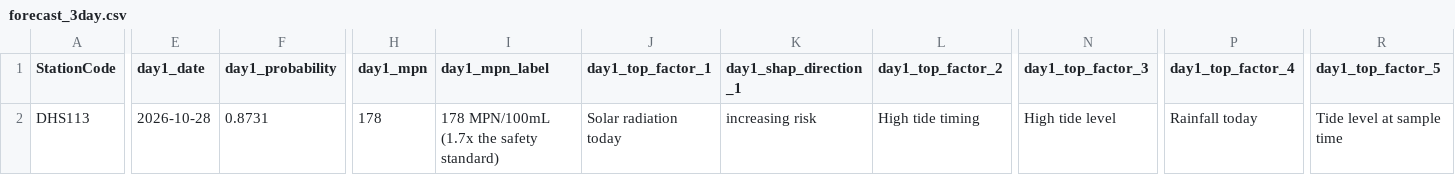
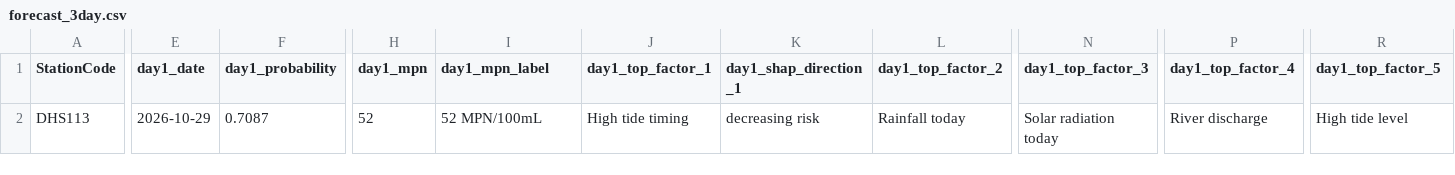
Before and after one commit to eymoney13/hermosa-pilot-dashboard, a CSV file: public/data/manhattan/forecast_3day.csv, drawn as a sheet; only a part is shown, gaps mark what is left out; the diff covers the shown part only; the diff names each change by its address in the sheet, - before the commit and + after, or states it on an @@ line.

```diff
--- a/public/data/manhattan/forecast_3day.csv
+++ b/public/data/manhattan/forecast_3day.csv
-E2 (day1_date): 2026-10-28
+E2 (day1_date): 2026-10-29
-F2 (day1_probability): 0.8731
+F2 (day1_probability): 0.7087
-H2 (day1_mpn): 178
+H2 (day1_mpn): 52
-I2 (day1_mpn_label): 178 MPN/100mL (1.7x the safety standard)
+I2 (day1_mpn_label): 52 MPN/100mL
-J2 (day1_top_factor_1): Solar radiation today
+J2 (day1_top_factor_1): High tide timing
-K2 (day1_shap_direction_1): increasing risk
+K2 (day1_shap_direction_1): decreasing risk
-L2 (day1_top_factor_2): High tide timing
+L2 (day1_top_factor_2): Rainfall today
-N2 (day1_top_factor_3): High tide level
+N2 (day1_top_factor_3): Solar radiation today
-P2 (day1_top_factor_4): Rainfall today
+P2 (day1_top_factor_4): River discharge
-R2 (day1_top_factor_5): Tide level at sample time
+R2 (day1_top_factor_5): High tide level
```
Also changed, not shown: 86 edited cells elsewhere in this file, public/data/manhattan/accuracy.csv, public/data/manhattan/history_3day.csv, 1 other file.
